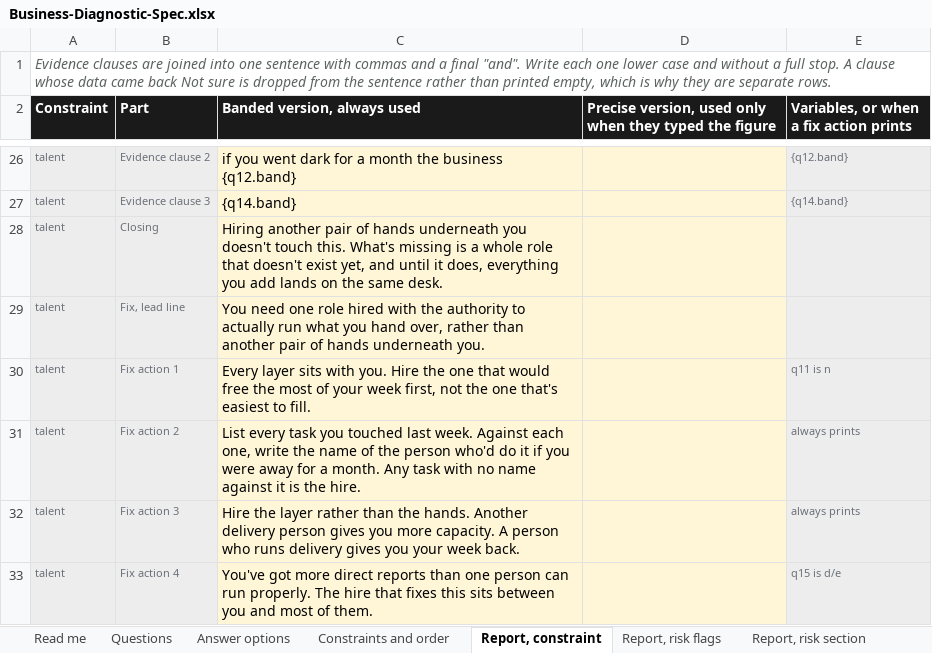
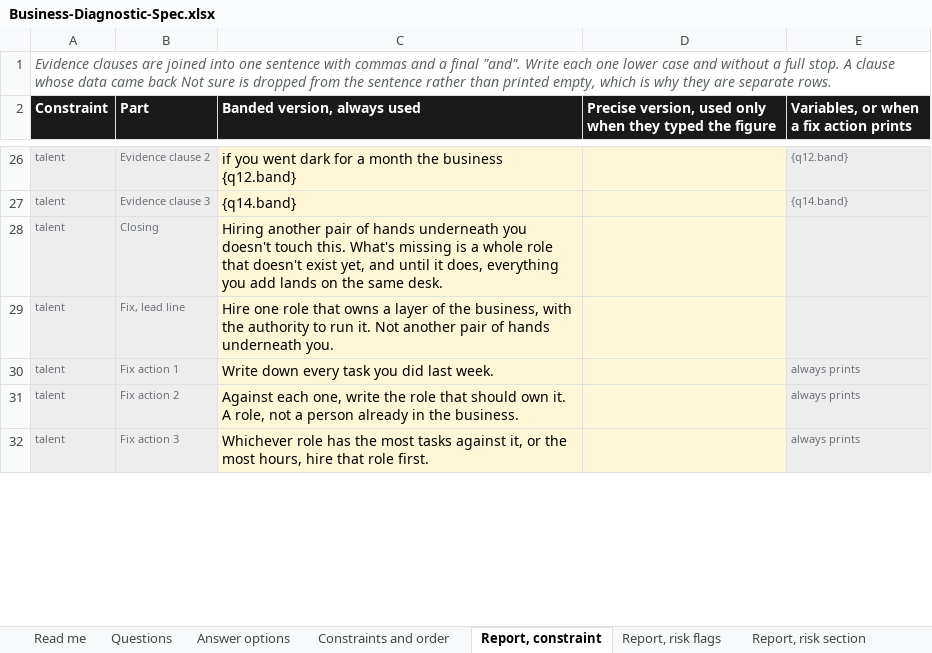
Before and after one commit to ryantayler/Headliner-Group-Website, an Excel workbook: diagnostic/Business-Diagnostic-Spec.xlsx, sheet Report, constraint, drawn as a sheet; only a part is shown, gaps mark what is left out; values as stored, in another font and other column widths than the file's, no borders; the diff covers the shown part only; the diff names each change by its address in the sheet, - before the commit and + after, or states it on an @@ line.

```diff
--- a/diagnostic/Business-Diagnostic-Spec.xlsx (sheet Report, constraint)
+++ b/diagnostic/Business-Diagnostic-Spec.xlsx (sheet Report, constraint)
-C29 (Banded version, always used): You need one role hired with the authority to actually run what you hand over, rather than another pair…
+C29 (Banded version, always used): Hire one role that owns a layer of the business, with the authority to run it. Not another pair…
-C30 (Banded version, always used): Every layer sits with you. Hire the one that would free the most of your week first, not the one that's easiest to fill.
+C30 (Banded version, always used): Write down every task you did last week.
-E30: q11 is n
+E30: always prints
-C31 (Banded version, always used): List every task you touched last week. Against each one, write the name of the person who'd do it if you were away for a month. Any task with no name against it is the hire.
+C31 (Banded version, always used): Against each one, write the role that should own it. A role, not a person already in the business.
-C32 (Banded version, always used): Hire the layer rather than the hands. Another delivery person gives you more capacity. A person who runs delivery gives you your week back.
+C32 (Banded version, always used): Whichever role has the most tasks against it, or the most hours, hire that role first.
-row 33: talent | Fix action 4 | You've got more direct reports than one person can run properly. The hire that fixes this sits between you and most of them. |  | q15 is d/e
```
Also changed, not shown: 1 removed row and 12 edited cells elsewhere in this sheet, sheet Report, don't do yet, 4 other files.
